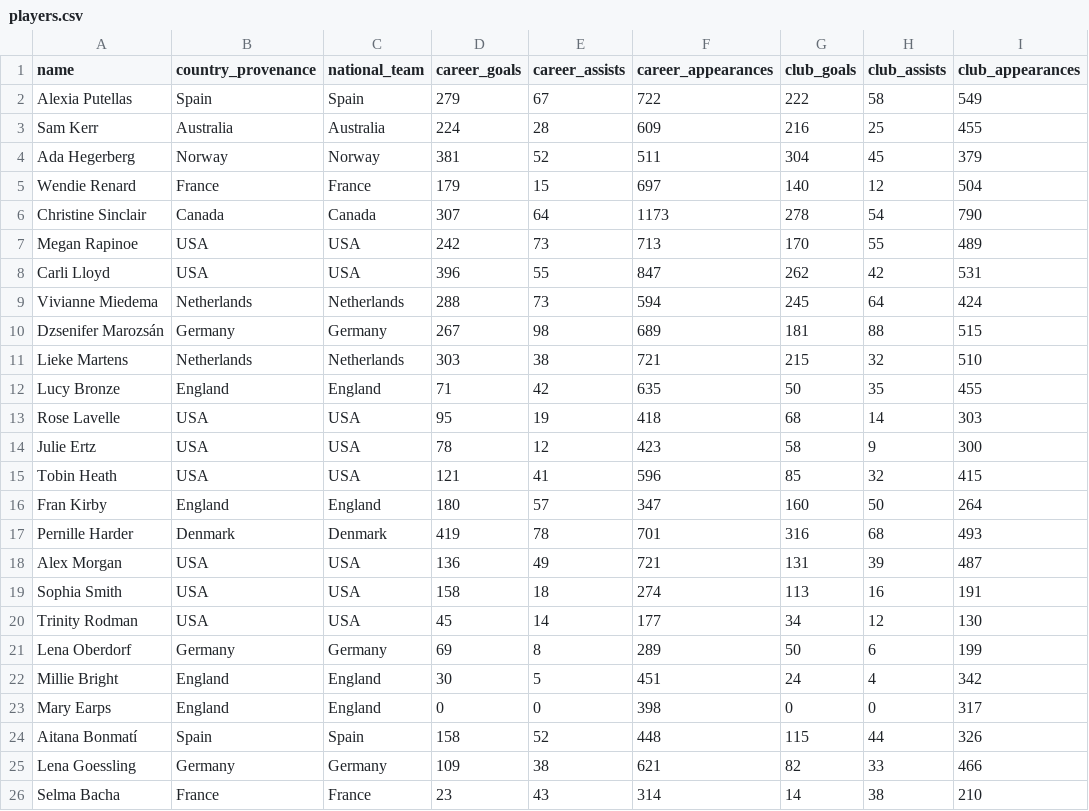
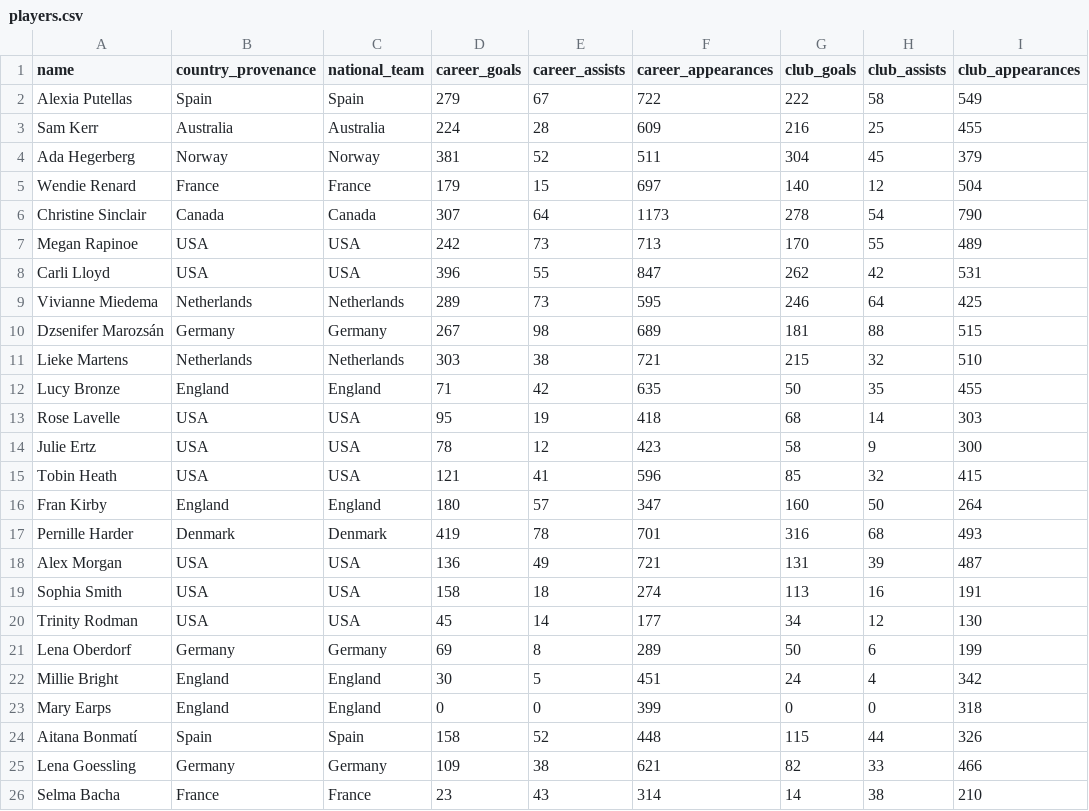
Before and after one commit to ginestra/sport-viz-experiment, a CSV file: public/data/players.csv, drawn as a sheet; only a part is shown; the diff names each change by its address in the sheet, - before the commit and + after, or states it on an @@ line.

```diff
--- a/public/data/players.csv
+++ b/public/data/players.csv
-D9 (career_goals): 288
+D9 (career_goals): 289
-F9 (career_appearances): 594
+F9 (career_appearances): 595
-G9 (club_goals): 245
+G9 (club_goals): 246
-I9 (club_appearances): 424
+I9 (club_appearances): 425
-F23 (career_appearances): 398
+F23 (career_appearances): 399
-I23 (club_appearances): 317
+I23 (club_appearances): 318
```
